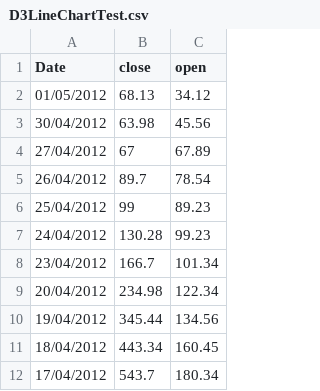
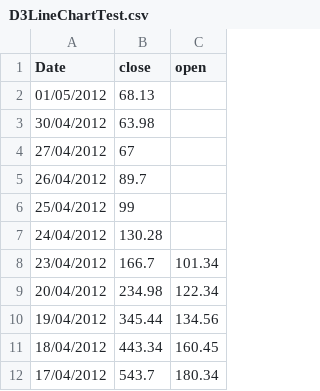
Before and after one commit to bernardt2018/bernardt2018.github.io, a CSV file: D3LineChartTest.csv, drawn as a sheet; only a part is shown.

Commit message:
Update D3LineChartTest.csv

```diff
--- a/D3LineChartTest.csv
+++ b/D3LineChartTest.csv
@@ -1,8 +1,8 @@
 Date,close,open
-01/05/2012,68.13,34.12
-30/04/2012,63.98,45.56
-27/04/2012,67,67.89
-26/04/2012,89.7,78.54
-25/04/2012,99,89.23
-24/04/2012,130.28,99.23
+01/05/2012,68.13,
+30/04/2012,63.98,
+27/04/2012,67,
+26/04/2012,89.7,
+25/04/2012,99,
+24/04/2012,130.28,
 23/04/2012,166.7,101.34
```
